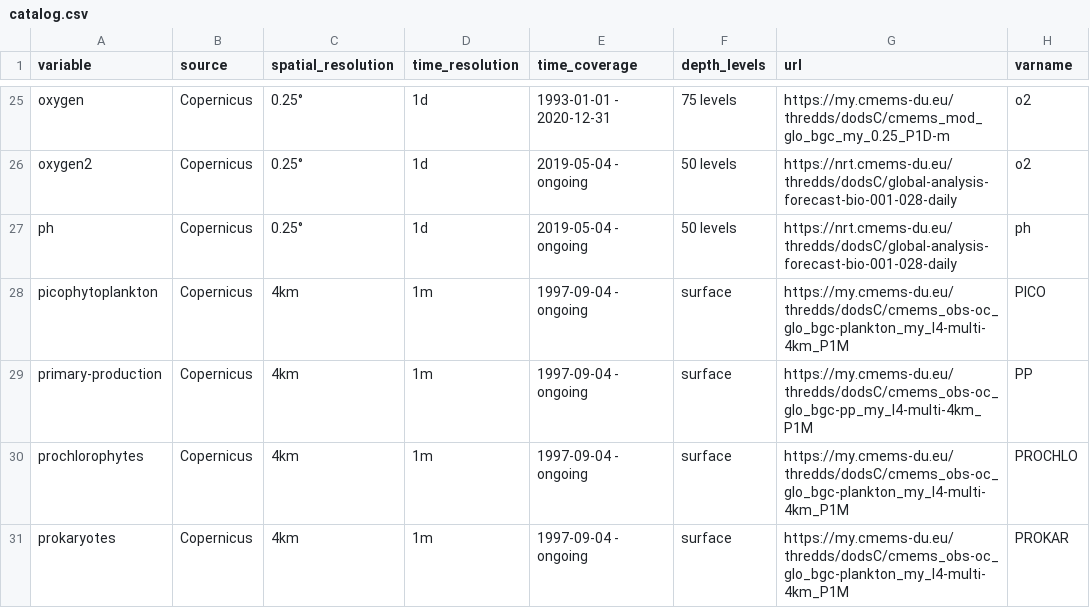
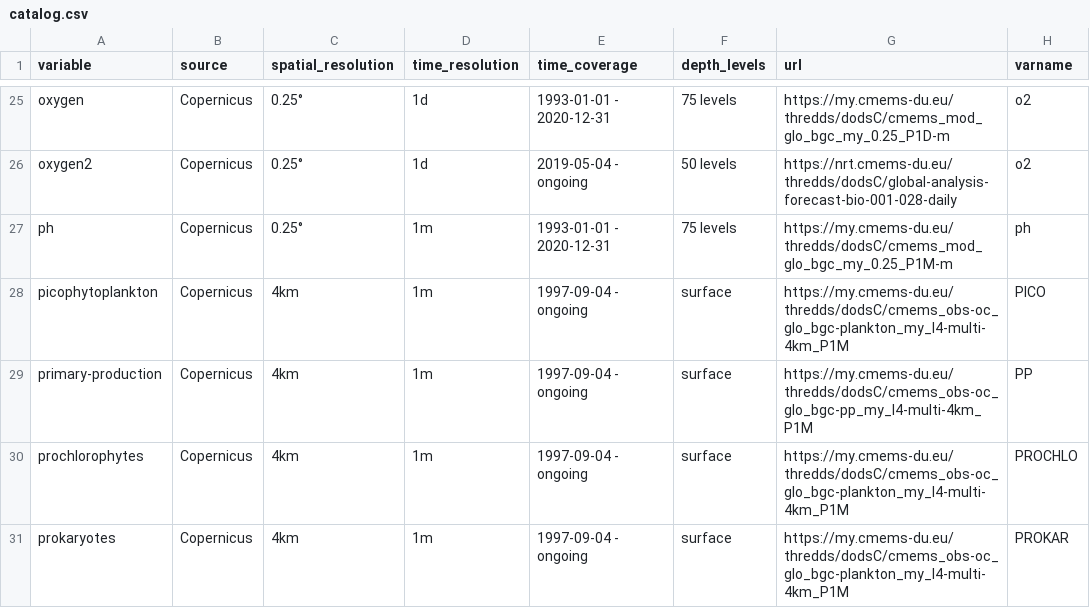
Before and after one commit to IRDG2OI/geoenrich, a CSV file: geoenrich/data/catalog.csv, drawn as a sheet; only a part is shown, gaps mark what is left out.

Commit message:
modified:   .zenodo.json 	modified:   CHANGELOG.md 	modified:   README.md 	modified:   docs/source/conf.py 	modified:   docs/source/index.rst 	modified:   geoenrich/data/catalog.csv 	modified:   geoenrich/enrichment.py 	modified:   setup.cfg

```diff
--- a/geoenrich/data/catalog.csv
+++ b/geoenrich/data/catalog.csv
@@ -26,3 +26,3 @@ oxygen,Copernicus,0.25°,1d,1993-01-01 - 2020-12-31,75 levels,https://my.cmems-d
 oxygen2,Copernicus,0.25°,1d,2019-05-04 - ongoing,50 levels,https://nrt.cmems-du.eu/thredds/dodsC/global-analysis-forecast-bio-001-028-daily,o2
-ph,Copernicus,0.25°,1d,2019-05-04 - ongoing,50 levels,https://nrt.cmems-du.eu/thredds/dodsC/global-analysis-forecast-bio-001-028-daily,ph
+ph,Copernicus,0.25°,1m,1993-01-01 - 2020-12-31,75 levels,https://my.cmems-du.eu/thredds/dodsC/cmems_mod_glo_bgc_my_0.25_P1M-m,ph
 picophytoplankton,Copernicus,4km,1m,1997-09-04 - ongoing,surface,https://my.cmems-du.eu/thredds/dodsC/cmems_obs-oc_glo_bgc-plankton_my_l4-multi-4km_P1M,PICO
```
Also changed, not shown: 7 other files.
